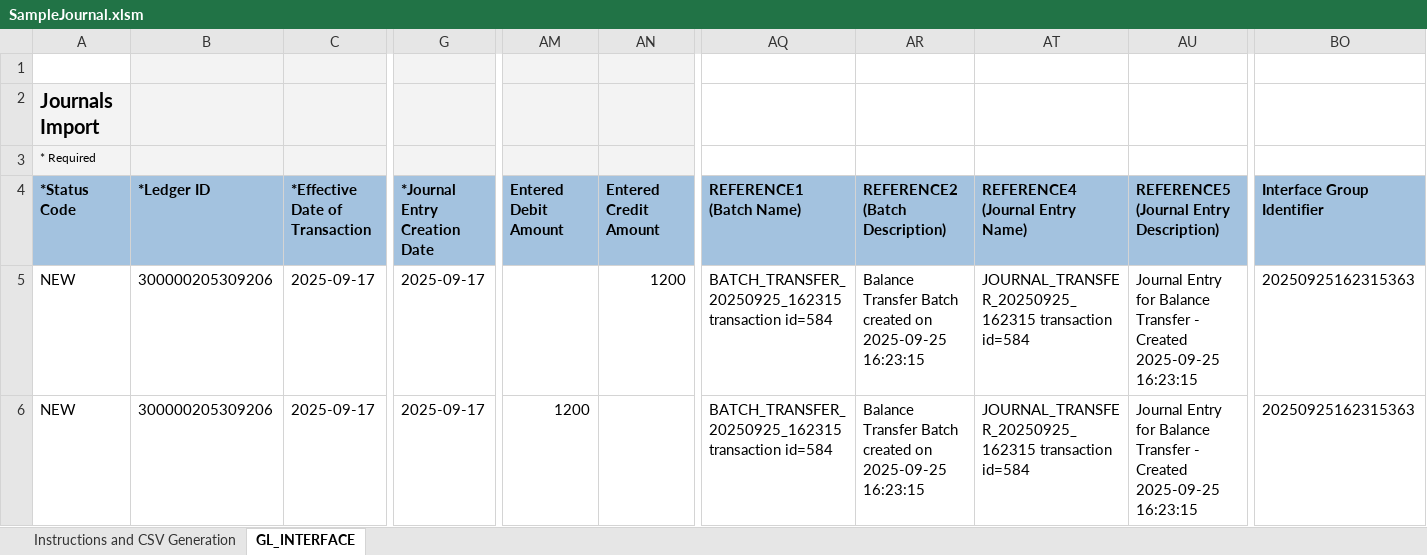
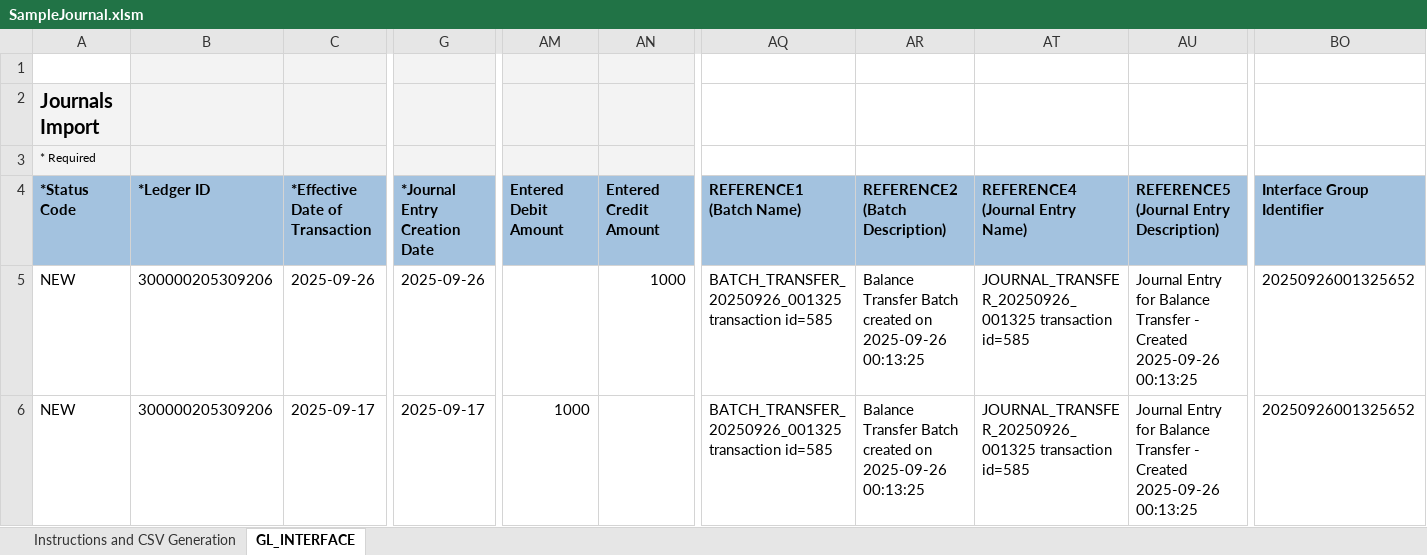
Before and after one commit to GeorgeElkomos/Tanfeez_Backend, an Excel workbook: test_upload_fbdi/SampleJournal.xlsm, sheet GL_INTERFACE, drawn as a sheet; only a part is shown, gaps mark what is left out; values as stored, in another font and other column widths than the file's, no borders; the diff names each change by its address in the sheet, - before the commit and + after, or states it on an @@ line.

```diff
--- a/test_upload_fbdi/SampleJournal.xlsm (sheet GL_INTERFACE)
+++ b/test_upload_fbdi/SampleJournal.xlsm (sheet GL_INTERFACE)
-C5 (*Effective Date of Transaction): 2025-09-17
+C5 (*Effective Date of Transaction): 2025-09-26
-G5 (*Journal Entry Creation Date): 2025-09-17
+G5 (*Journal Entry Creation Date): 2025-09-26
-AN5 (Entered Credit Amount): 1200
+AN5 (Entered Credit Amount): 1000
-AQ5:AQ6 (REFERENCE1 (Batch Name)): BATCH_TRANSFER_20250925_162315 transaction id=584
+AQ5:AQ6 (REFERENCE1 (Batch Name)): BATCH_TRANSFER_20250926_001325 transaction id=585
-AR5:AR6 (REFERENCE2 (Batch Description)): …created on 2025-09-25 16:23:15
+AR5:AR6 (REFERENCE2 (Batch Description)): …created on 2025-09-26 00:13:25
-AT5:AT6 (REFERENCE4 (Journal Entry Name)): JOURNAL_TRANSFER_20250925_162315 transaction id=584
+AT5:AT6 (REFERENCE4 (Journal Entry Name)): JOURNAL_TRANSFER_20250926_001325 transaction id=585
-AU5:AU6: …- Created 2025-09-25 16:23:15
+AU5:AU6: …- Created 2025-09-26 00:13:25
-BO5:BO6 (Interface Group Identifier): 20250925162315363
+BO5:BO6 (Interface Group Identifier): 20250926001325652
-AM6 (Entered Debit Amount): 1200
+AM6 (Entered Debit Amount): 1000
```
Also changed, not shown: test_upload_fbdi/XccBudgetInterface.xlsm, 8 other files.
